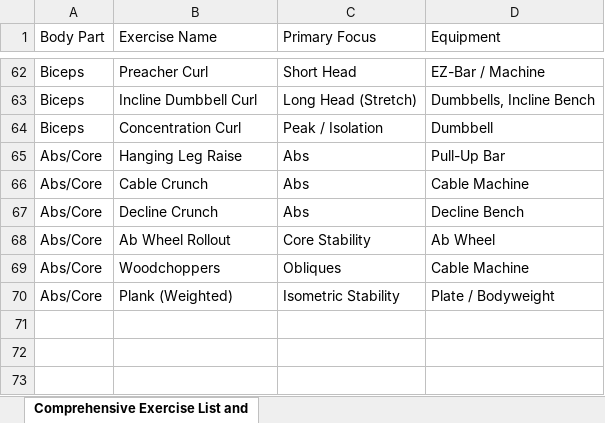
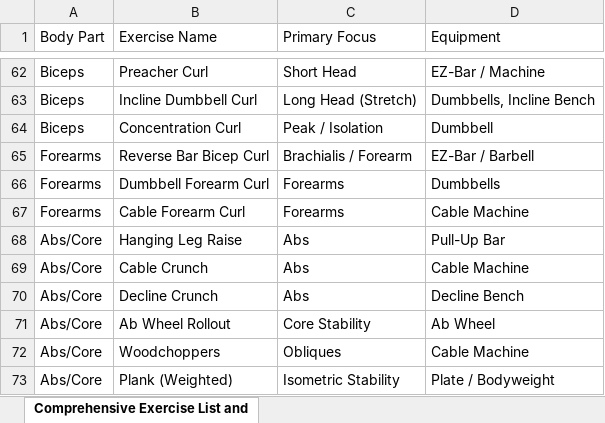
Before and after one commit to WillPi24/Fitness-App, an Excel workbook: Comprehensive Exercise.xlsx, sheet Comprehensive Exercise List and, drawn as a sheet; only a part is shown, gaps mark what is left out; values as stored, in another font and other column widths than the file's, no borders; charts and pictures not drawn; the diff names each change by its address in the sheet, - before the commit and + after, or states it on an @@ line.

Commit message:
Add forearm support and refine muscle mask assets

```diff
--- a/Comprehensive Exercise.xlsx (sheet Comprehensive Exercise List and)
+++ b/Comprehensive Exercise.xlsx (sheet Comprehensive Exercise List and)
+row 65: Forearms | Reverse Bar Bicep Curl | Brachialis / Forearm | EZ-Bar / Barbell
+row 66: Forearms | Dumbbell Forearm Curl | Forearms | Dumbbells
+row 67: Forearms | Cable Forearm Curl | Forearms | Cable Machine
```
Also changed, not shown: 16 other files.
